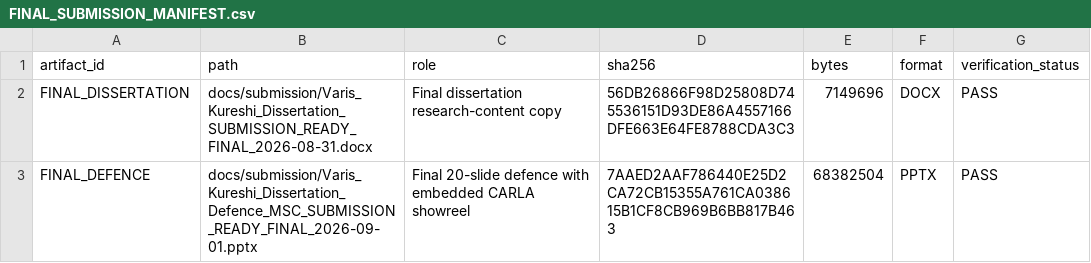
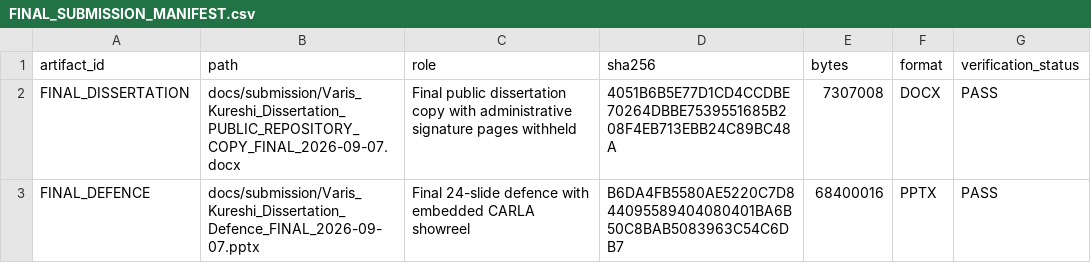
Before and after one commit to varisjaher2004-byte/Vehicle_Detection_Adverse_Weather, a CSV file: docs/FINAL_SUBMISSION_MANIFEST.csv, drawn as a sheet.

Commit message:
Publish final dissertation and defence package

```diff
--- a/docs/FINAL_SUBMISSION_MANIFEST.csv
+++ b/docs/FINAL_SUBMISSION_MANIFEST.csv
@@ -1,3 +1,3 @@
 artifact_id,path,role,sha256,bytes,format,verification_status
-FINAL_DISSERTATION,docs/submission/Varis_Kureshi_Dissertation_SUBMISSION_READY_FINAL_2026-08-31.docx,Final dissertation research-content copy,56DB26866F98D25808D745536151D93DE86A4557166DFE663E64FE8788CDA3C3,7149696,DOCX,PASS
-FINAL_DEFENCE,docs/submission/Varis_Kureshi_Dissertation_Defence_MSC_SUBMISSION_READY_FINAL_2026-09-01.pptx,Final 20-slide defence with embedded CARLA showreel,7AAED2AAF786440E25D2CA72CB15355A761CA038615B1CF8CB969B6BB817B463,68382504,PPTX,PASS
+FINAL_DISSERTATION,docs/submission/Varis_Kureshi_Dissertation_PUBLIC_REPOSITORY_COPY_FINAL_2026-09-07.docx,Final public dissertation copy with administrative signature pages withheld,4051B6B5E77D1CD4CCDBE70264DBBE7539551685B208F4EB713EBB24C89BC48A,7307008,DOCX,PASS
+FINAL_DEFENCE,docs/submission/Varis_Kureshi_Dissertation_Defence_FINAL_2026-09-07.pptx,Final 24-slide defence with embedded CARLA showreel,B6DA4FB5580AE5220C7D844095589404080401BA6B50C8BAB5083963C54C6DB7,68400016,PPTX,PASS
```
Also changed, not shown: 14 other files.
